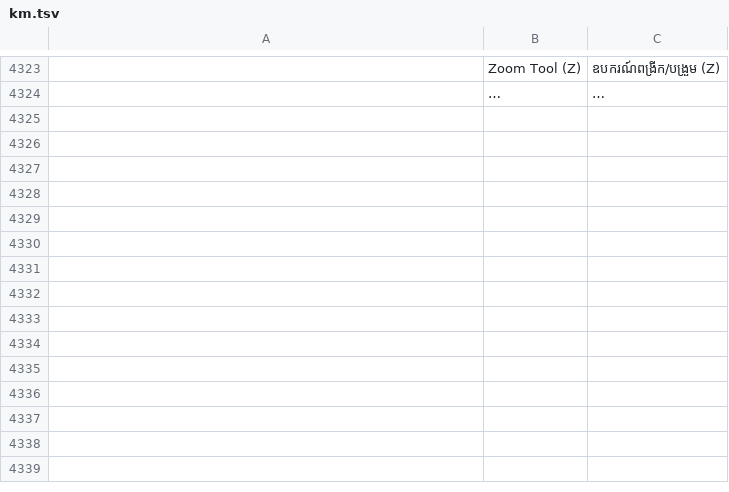
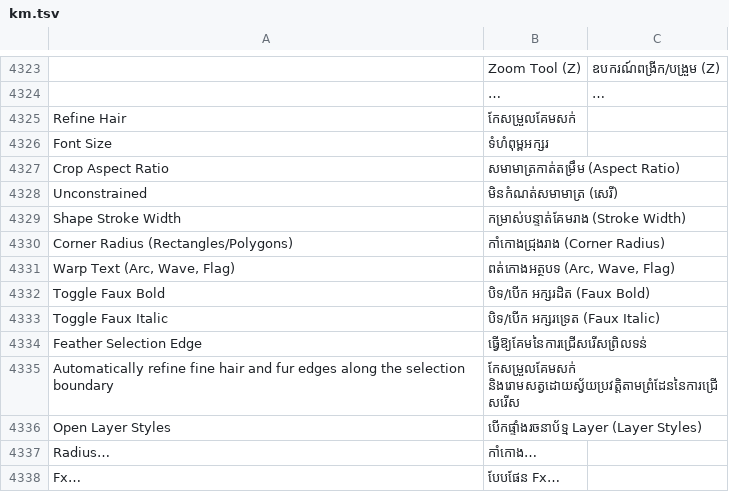
Before and after one commit to itbtdeveloper123-png/AngkorPix, a TSV file: crates/ui-egui/src/i18n/km.tsv, drawn as a sheet; only a part is shown, gaps mark what is left out; the diff names each change by its address in the sheet, - before the commit and + after, or states it on an @@ line.

```diff
--- a/crates/ui-egui/src/i18n/km.tsv
+++ b/crates/ui-egui/src/i18n/km.tsv
+row 4325: Refine Hair | កែសម្រួលគែមសក់
+row 4326: Font Size | ទំហំពុម្ពអក្សរ
+row 4327: Crop Aspect Ratio | សមាមាត្រកាត់តម្រឹម (Aspect Ratio)
+row 4328: Unconstrained | មិនកំណត់សមាមាត្រ (សេរី)
+row 4329: Shape Stroke Width | កម្រាស់បន្ទាត់គែមរាង (Stroke Width)
+row 4330: Corner Radius (Rectangles/Polygons) | កាំកោងជ្រុងរាង (Corner Radius)
+row 4331: Warp Text (Arc, Wave, Flag) | ពត់កោងអត្ថបទ (Arc, Wave, Flag)
+row 4332: Toggle Faux Bold | បិទ/បើក អក្សរដិត (Faux Bold)
+row 4333: Toggle Faux Italic | បិទ/បើក អក្សរទ្រេត (Faux Italic)
+row 4334: Feather Selection Edge | ធ្វើឱ្យគែមនៃការជ្រើសរើសព្រិលទន់
+row 4335: Automatically refine fine hair and fur edges along the selection boundary | កែសម្រួលគែមសក់ និងរោមសត្វដោយស្វ័យប្រវត្តិតាមព្រំដែននៃការជ្រើសរើស
+row 4336: Open Layer Styles | បើកផ្ទាំងរចនាប័ទ្ម Layer (Layer Styles)
+row 4337: Radius… | កាំកោង…
+row 4338: Fx… | បែបផែន Fx…
```
Also changed, not shown: 18 other files.
